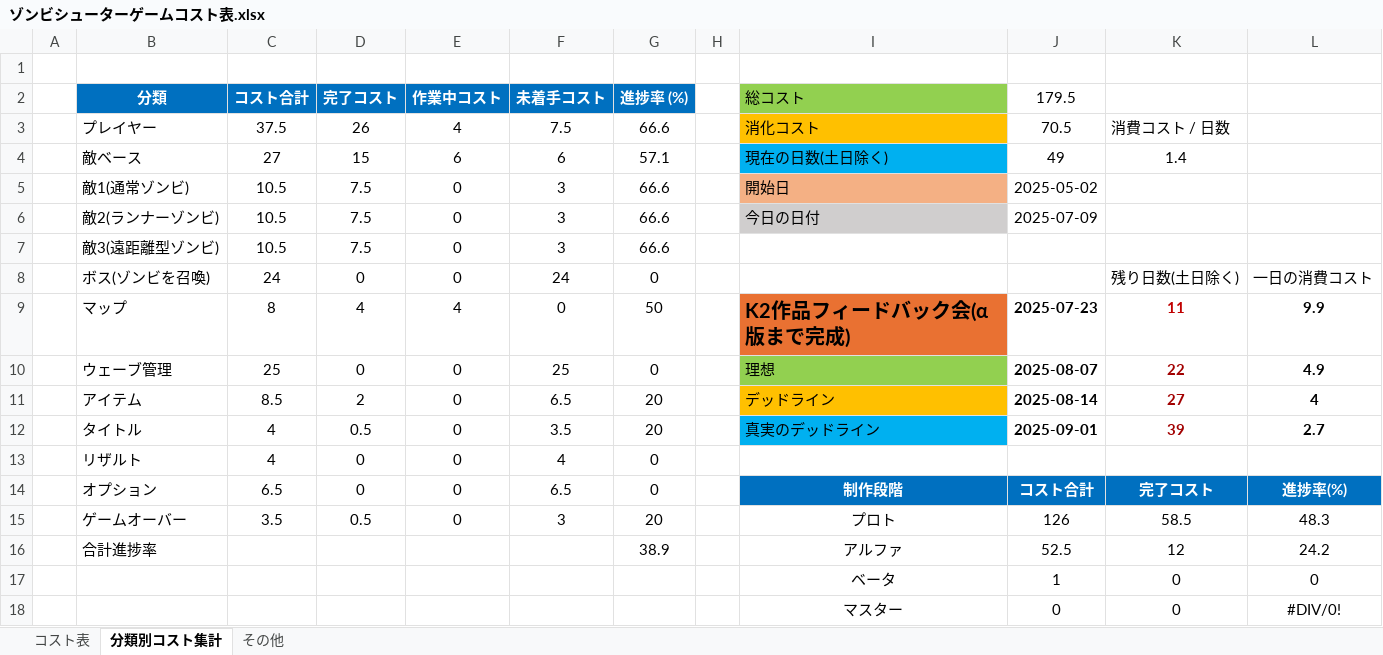
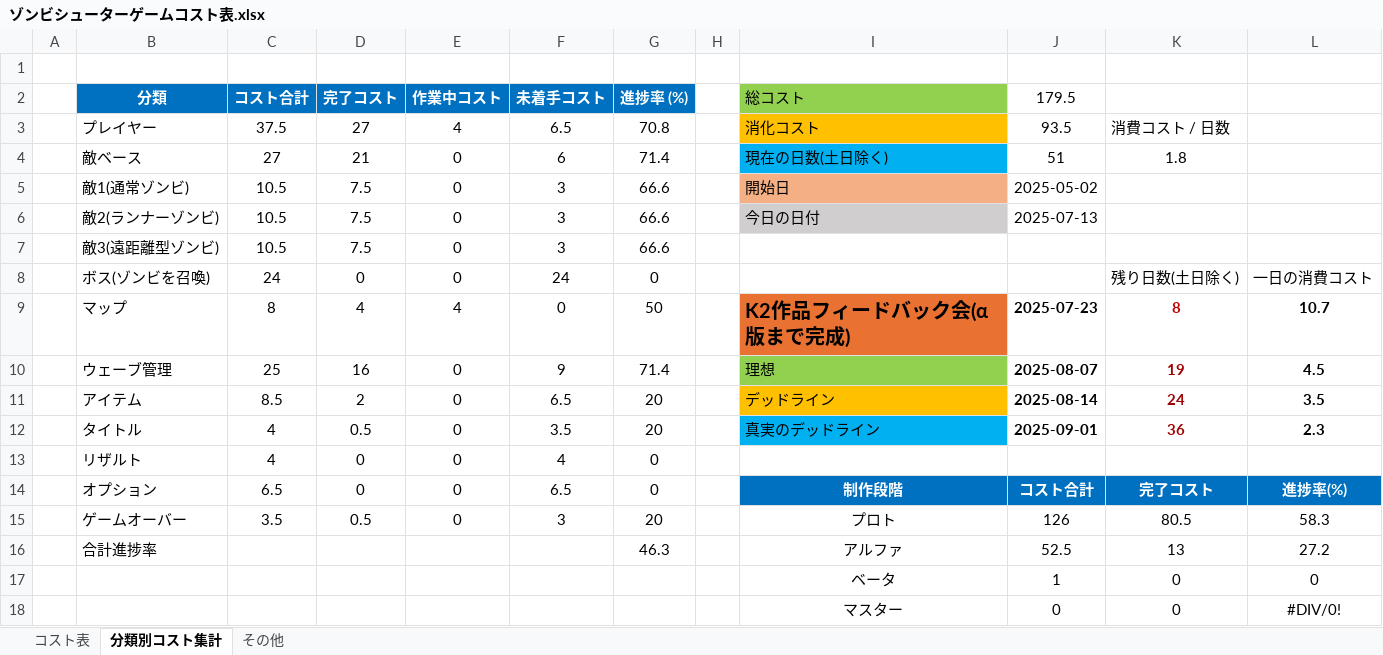
Before and after one commit to meronpanun/MyGame3D2, an Excel workbook: ゾンビシューターゲームコスト表.xlsx, sheet 分類別コスト集計, drawn as a sheet; values as stored, in another font and other column widths than the file's, no borders; the diff names each change by its address in the sheet, - before the commit and + after, or states it on an @@ line.

Commit message:
up
コスト表更新

```diff
--- a/ゾンビシューターゲームコスト表.xlsx (sheet 分類別コスト集計)
+++ b/ゾンビシューターゲームコスト表.xlsx (sheet 分類別コスト集計)
-D3 (完了コスト): 26
+D3 (完了コスト): 27
-F3 (未着手コスト): 7.5
+F3 (未着手コスト): 6.5
-G3 (進捗率 (%)): 66.6
+G3 (進捗率 (%)): 70.8
-J3 (179.5): 70.5
+J3 (179.5): 93.5
-D4 (完了コスト): 15
+D4 (完了コスト): 21
-E4 (作業中コスト): 6
+E4 (作業中コスト): 0
-G4 (進捗率 (%)): 57.1
+G4 (進捗率 (%)): 71.4
-J4 (179.5): 49
+J4 (179.5): 51
-K4: 1.4
+K4: 1.8
-J6 (179.5): 2025-07-09
+J6 (179.5): 2025-07-13
-K9: 11
+K9: 8
-L9: 9.9
+L9: 10.7
-D10 (完了コスト): 0
+D10 (完了コスト): 16
-F10 (未着手コスト): 25
+F10 (未着手コスト): 9
-G10 (進捗率 (%)): 0
+G10 (進捗率 (%)): 71.4
-K10: 22
+K10: 19
-L10: 4.9
+L10: 4.5
-K11: 27
+K11: 24
-L11: 4
+L11: 3.5
-K12: 39
+K12: 36
-L12: 2.7
+L12: 2.3
-K15: 58.5
+K15: 80.5
-L15: 48.3
+L15: 58.3
-G16 (進捗率 (%)): 38.9
+G16 (進捗率 (%)): 46.3
-K16: 12
+K16: 13
-L16: 24.2
+L16: 27.2
```
Also changed, not shown: sheet コスト表.
